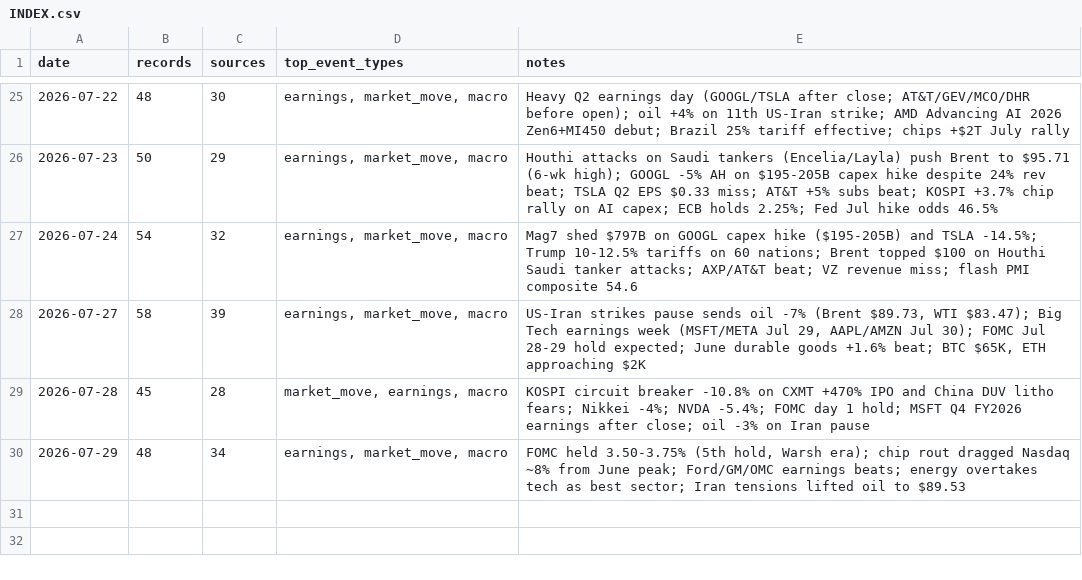
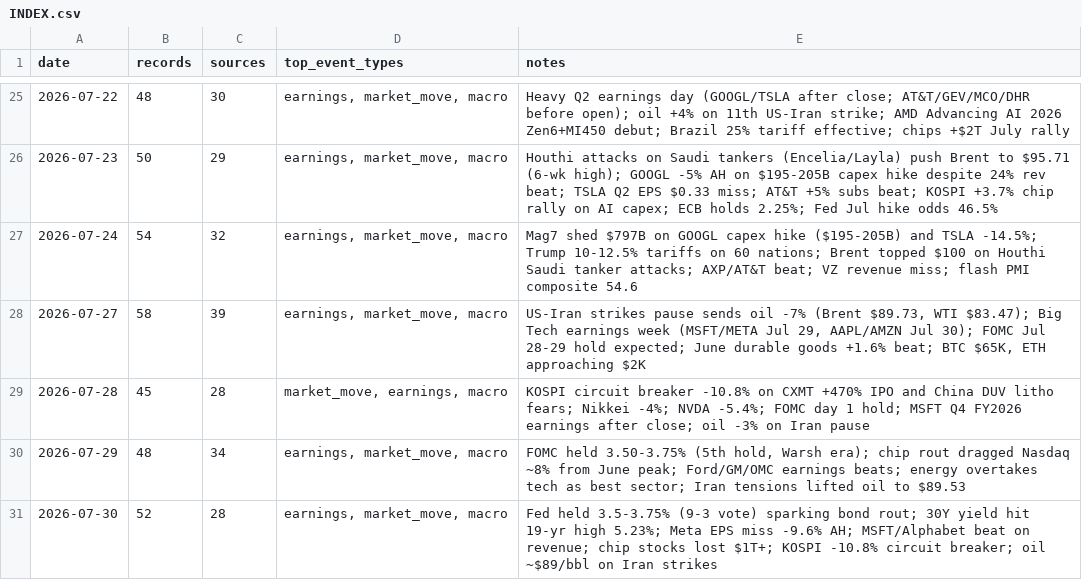
Before and after one commit to Steve8323/stock-news-corpus, a CSV file: data/INDEX.csv, drawn as a sheet; only a part is shown, gaps mark what is left out; the diff names each change by its address in the sheet, - before the commit and + after, or states it on an @@ line.

Commit message:
data: 2026-07-30 market scrape (52 records)

```diff
--- a/data/INDEX.csv
+++ b/data/INDEX.csv
+row 31: 2026-07-30 | 52 | 28 | earnings, market_move, macro | Fed held 3.5-3.75% (9-3 vote) sparking bond rout; 30Y yield hit 19-yr high 5.23%; Meta EPS miss -9.6% AH; MSFT/Alphabet beat on revenue; chip stocks lost $1T+; KOSPI -10.8% circuit breaker; oil ~$89/bbl on Iran strikes
```
Also changed, not shown: 1 other file.
